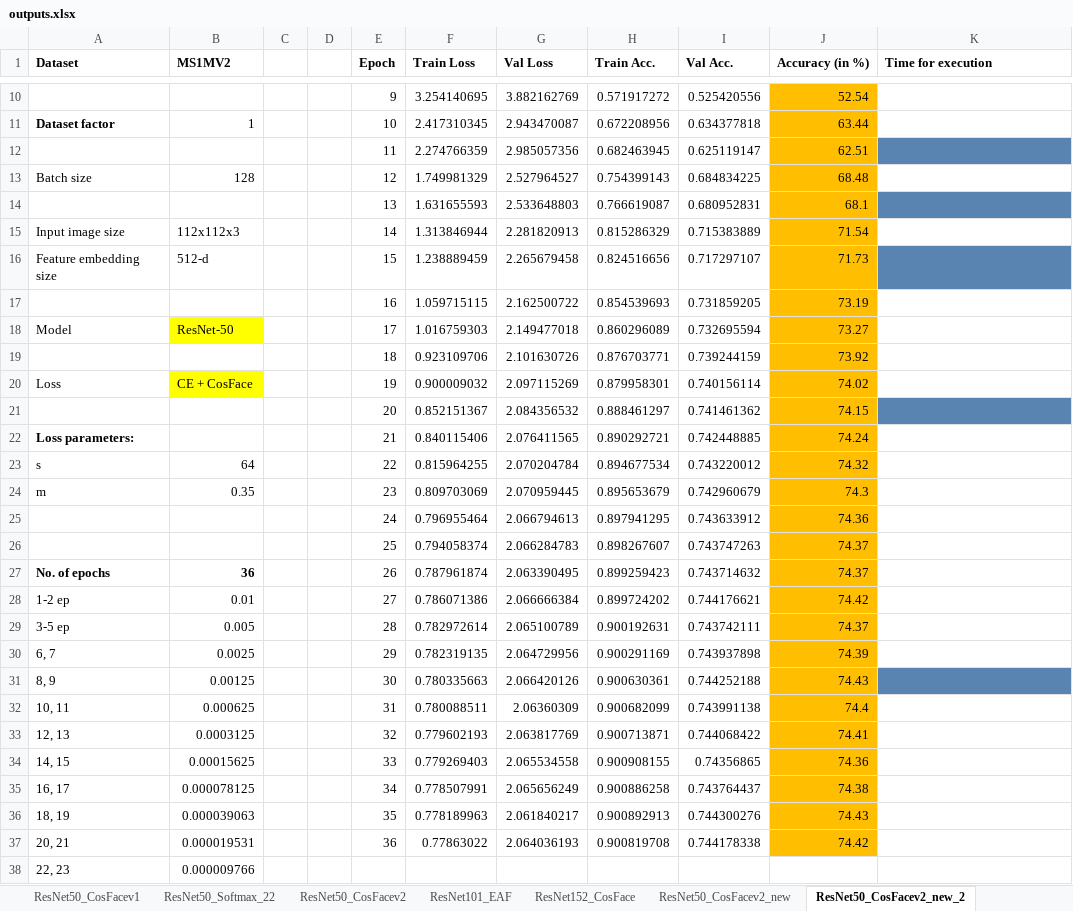
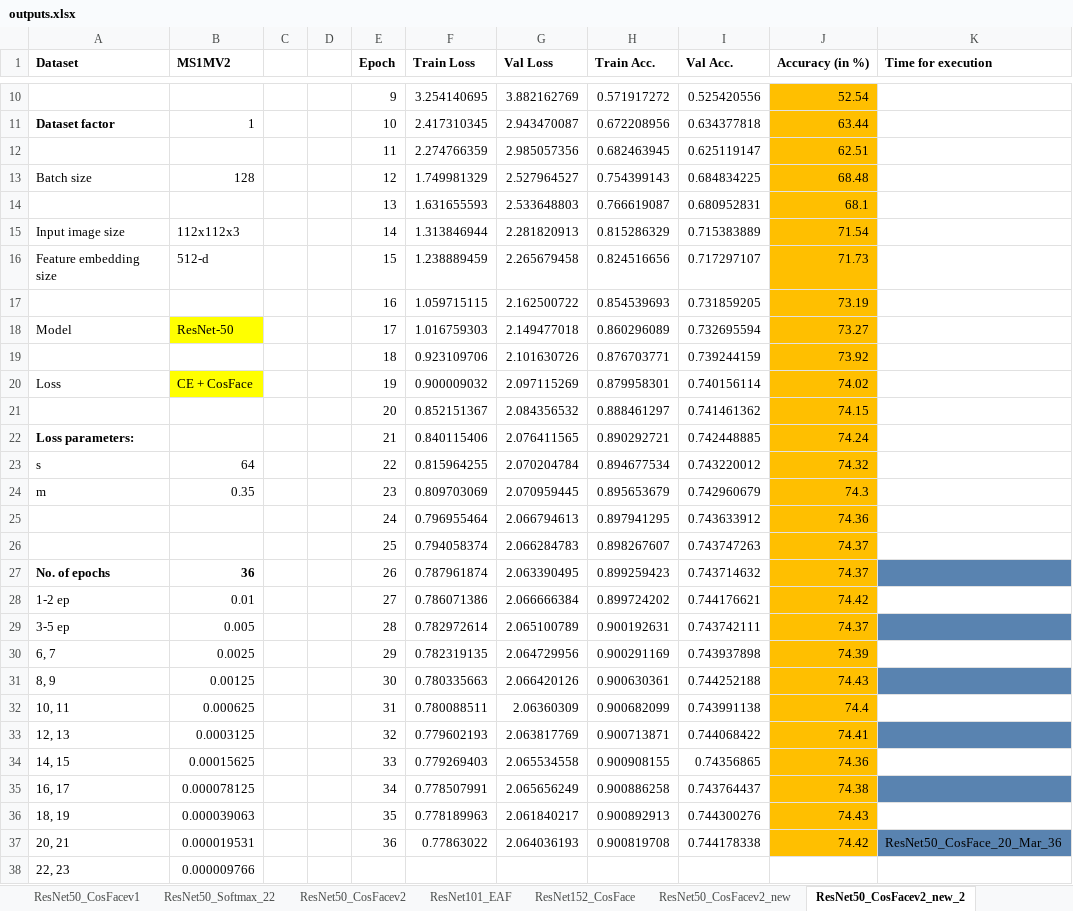
Before and after one commit to subirkumarparida/ElasticFace, an Excel workbook: records/outputs.xlsx, sheet ResNet50_CosFacev2_new_2, drawn as a sheet; only a part is shown, gaps mark what is left out; values as stored, in another font and other column widths than the file's, no borders; charts and pictures not drawn; the diff names each change by its address in the sheet, - before the commit and + after, or states it on an @@ line.

```diff
--- a/records/outputs.xlsx (sheet ResNet50_CosFacev2_new_2)
+++ b/records/outputs.xlsx (sheet ResNet50_CosFacev2_new_2)
-K12 fill: #5983B0
+K12 fill: none
-K14 fill: #5983B0
+K14 fill: none
-K16 fill: #5983B0
+K16 fill: none
-K21 fill: #5983B0
+K21 fill: none
-K27 fill: none
+K27 fill: #5983B0
-K29 fill: none
+K29 fill: #5983B0
-K33 fill: none
+K33 fill: #5983B0
-K35 fill: none
+K35 fill: #5983B0
-K37 (Time for execution): (empty)
+K37 (Time for execution): ResNet50_CosFace_20_Mar_36
-K37 fill: none
+K37 fill: #5983B0
```
Also changed, not shown: sheet ResNet101_CosFace, other sheet tabs, charts or pictures.
